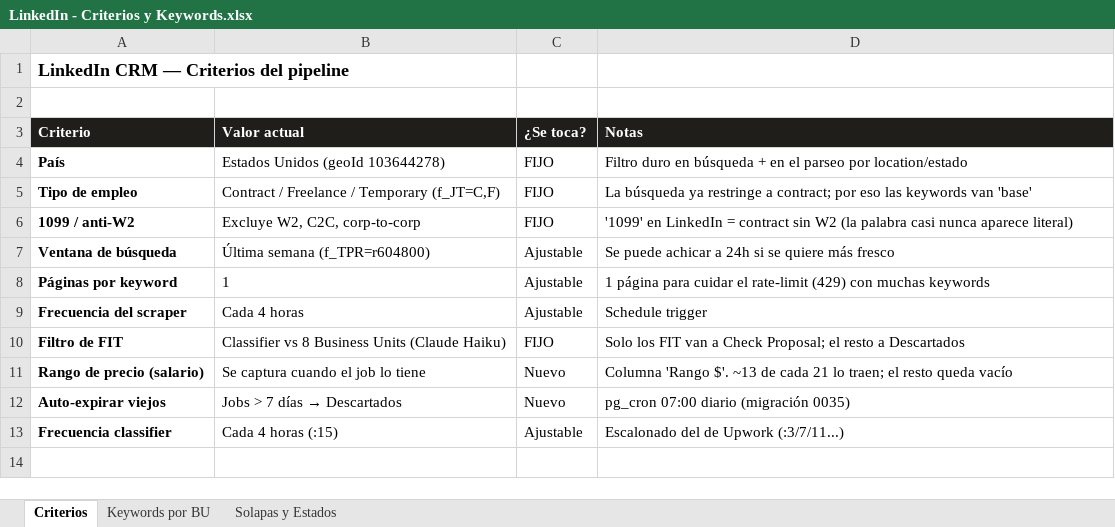
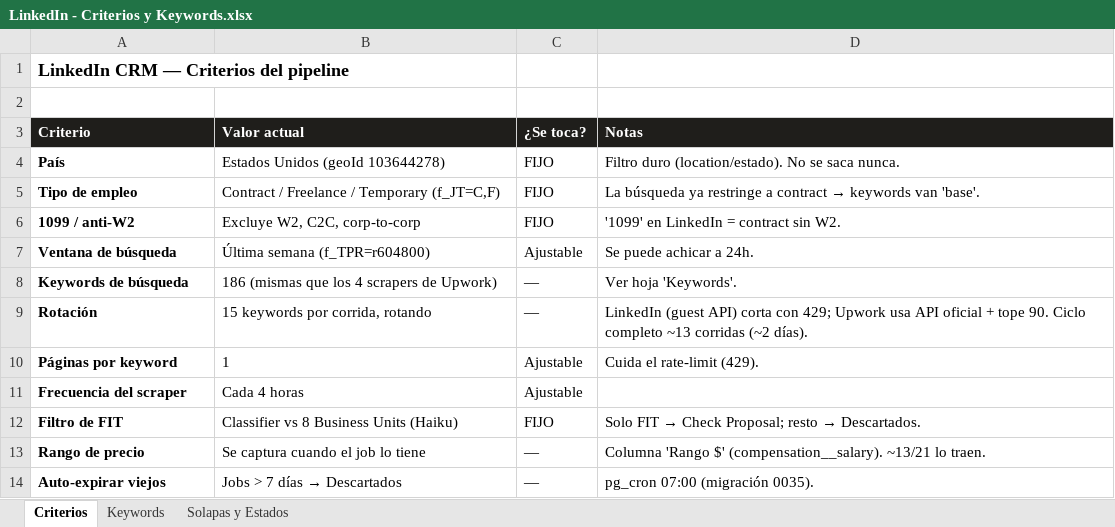
Before and after one commit to SWLConsultingIT/swl-brain-central, an Excel workbook: linkedin jobs/LinkedIn - Criterios y Keywords.xlsx, sheet Criterios, drawn as a sheet; values as stored, in another font and other column widths than the file's, no borders; removed rows and columns are numbered as before the commit, all else as after; the diff names each change by its address in the sheet, - before the commit and + after, or states it on an @@ line.

```diff
--- a/linkedin jobs/LinkedIn - Criterios y Keywords.xlsx (sheet Criterios)
+++ b/linkedin jobs/LinkedIn - Criterios y Keywords.xlsx (sheet Criterios)
-sheet tab: Keywords por BU
+sheet tab: Keywords
-D4 (Notas): Filtro duro en búsqueda + en el parseo por location/estado
+D4 (Notas): Filtro duro (location/estado). No se saca nunca.
@@ D5 (Notas): …restringe a contract; por eso las keywords van 'base' → …restringe a contract → keywords van 'base'. @@
-D6 (Notas): …contract sin W2 (la palabra casi nunca aparece literal)
+D6 (Notas): …contract sin W2.
-D7 (Notas): Se puede achicar a 24h si se quiere más fresco
+D7 (Notas): Se puede achicar a 24h.
+row 8: Keywords de búsqueda | 186 (mismas que los 4 scrapers de Upwork) | — | Ver hoja 'Keywords'.
+row 9: Rotación | 15 keywords por corrida, rotando | — | LinkedIn (guest API) corta con 429; Upwork usa API oficial + tope 90. Ciclo completo ~13 corridas (~2 días).
-D10 (Notas): 1 página para cuidar el rate-limit (429) con muchas keywords
+D10 (Notas): Cuida el rate-limit (429).
-D11 (Notas): Schedule trigger
+D11 (Notas): (empty)
-B12 (Valor actual): Classifier vs 8 Business Units (Claude Haiku)
+B12 (Valor actual): Classifier vs 8 Business Units (Haiku)
@@ D12 (Notas): Solo los FIT van a Check Proposal; el resto a Descartados → Solo FIT → Check Proposal; resto → Descartados. @@
-row 11: Rango de precio (salario) | Se captura cuando el job lo tiene | Nuevo | Columna 'Rango $'. ~13 de cada 21 lo traen; el resto queda vacío
+row 13: Rango de precio | Se captura cuando el job lo tiene | — | Columna 'Rango $' (compensation__salary). ~13/21 lo traen.
-C14 (¿Se toca?): Nuevo
+C14 (¿Se toca?): —
-D14 (Notas): pg_cron 07:00 diario (migración 0035)
+D14 (Notas): pg_cron 07:00 (migración 0035).
-row 13: Frecuencia classifier | Cada 4 horas (:15) | Ajustable | Escalonado del de Upwork (:3/7/11...)
```
Also changed, not shown: sheet Keywords, sheet Solapas y Estados, 1 other file.
